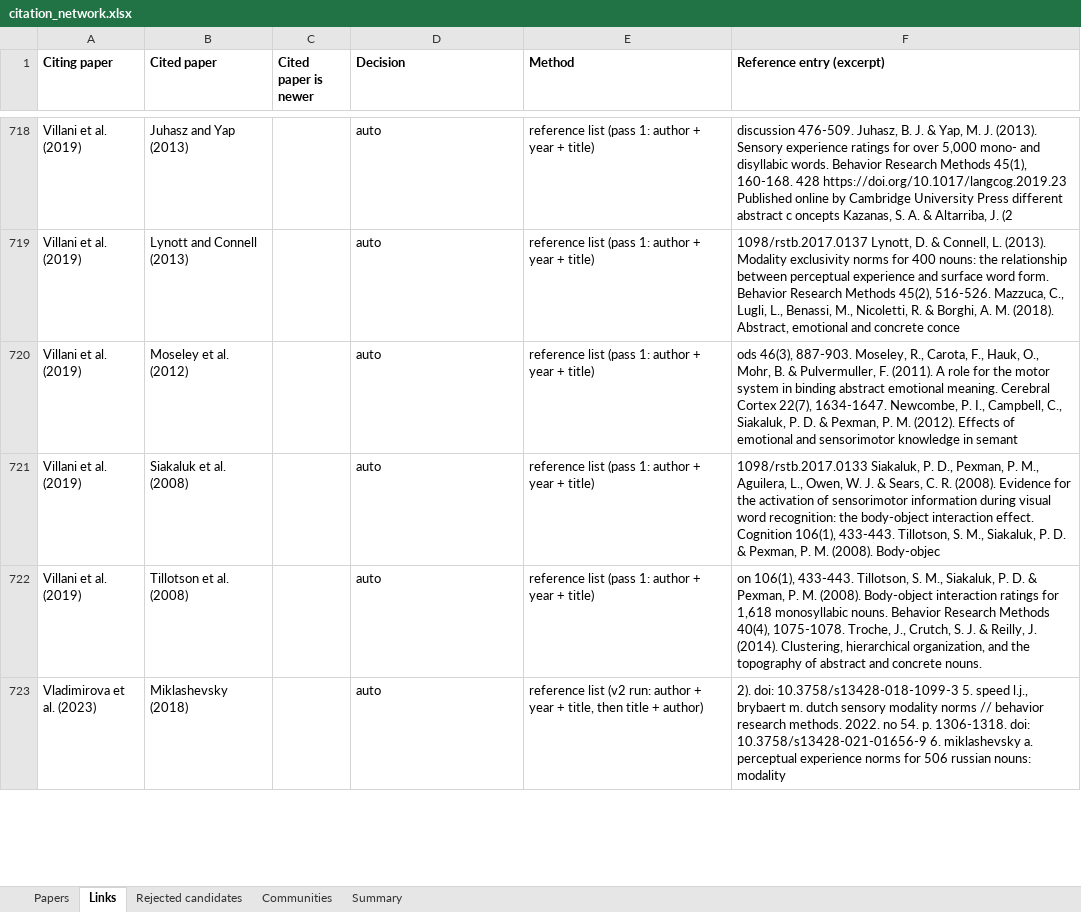
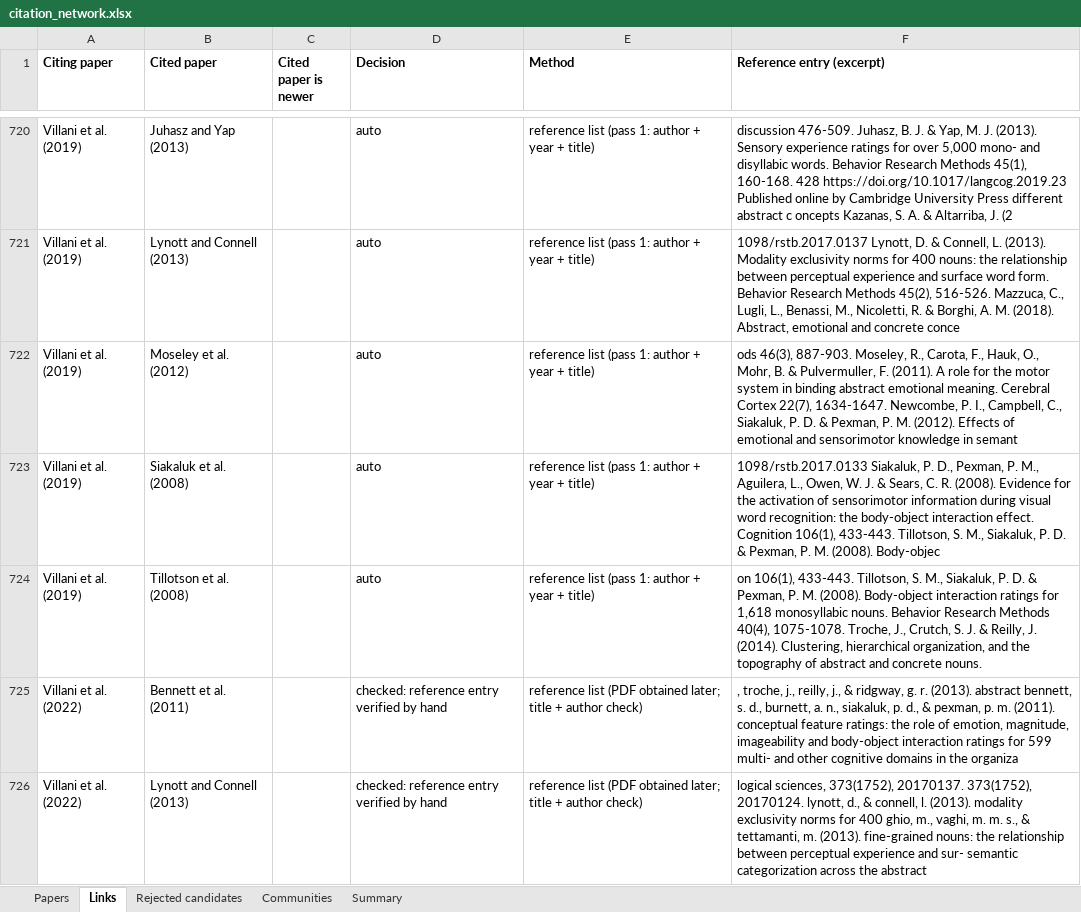
Before and after one commit to AlexMiklashevsky/sensorimotor-word-norms, an Excel workbook: data/citation_network.xlsx, sheet Links, drawn as a sheet; only a part is shown, gaps mark what is left out; the shorter side is filled out with more unchanged rows; values as stored, in another font and other column widths than the file's, no borders; the diff covers the shown part only; the diff names each change by its address in the sheet, - before the commit and + after, or states it on an @@ line.

```diff
--- a/data/citation_network.xlsx (sheet Links)
+++ b/data/citation_network.xlsx (sheet Links)
+row 725: Villani et al. (2022) | Bennett et al. (2011) |  | checked: reference entry verified by hand | reference list (PDF obtained later; title + author check) | , troche, j., reilly, j., & ridgway, g. r. (2013). abstract bennett, s. d., burnett, a. n., siakaluk, p. d., & pexman, p. m. (2011). conceptual feature ratings: the role of emotion, magnitude, imageability and body-object interaction ratings for 599 multi- and other cognitive domains in the organiza
+row 726: Villani et al. (2022) | Lynott and Connell (2013) |  | checked: reference entry verified by hand | reference list (PDF obtained later; title + author check) | logical sciences, 373(1752), 20170137. 373(1752), 20170124. lynott, d., & connell, l. (2013). modality exclusivity norms for 400 ghio, m., vaghi, m. m. s., & tettamanti, m. (2013). fine-grained nouns: the relationship between perceptual experience and sur- semantic categorization across the abstract
```
Also changed, not shown: 4 added rows elsewhere in this sheet, sheet Papers, sheet Communities, sheet Summary, data/sensorimotor_norms_table.xlsx, 22 other files.
